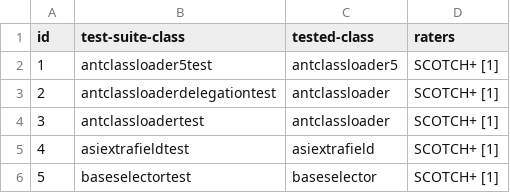
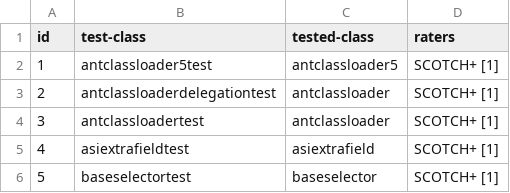
Before and after one commit to RRGWhite/icse20-main-1069-data, a CSV file: ground-truth/class-level/apache-ant/apache-ant-oracle-class-links.csv, drawn as a sheet; only a part is shown.

```diff
--- a/ground-truth/class-level/apache-ant/apache-ant-oracle-class-links.csv
+++ b/ground-truth/class-level/apache-ant/apache-ant-oracle-class-links.csv
@@ -1,2 +1,2 @@
-id,test-suite-class,tested-class,raters
+id,test-class,tested-class,raters
 1,antclassloader5test,antclassloader5,SCOTCH+ [1]
```
Also changed, not shown: ground-truth/method-level/commons-io/commons-io-oracle-method-links.csv, ground-truth/method-level/commons-lang/commons-lang-oracle-method-links.csv, 1 other file.
